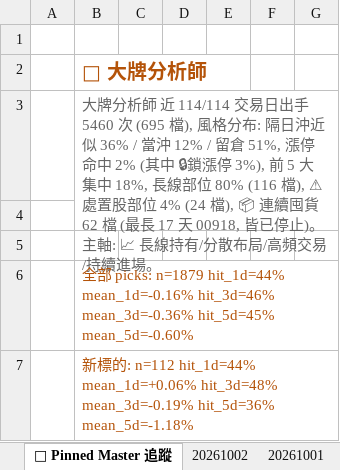
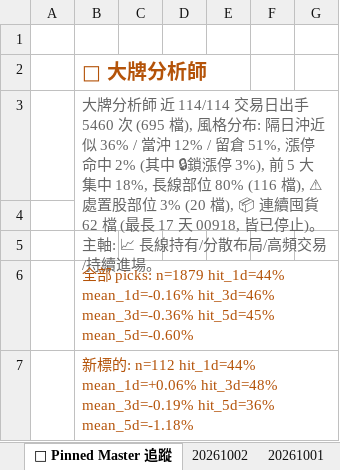
Before and after one commit to DRwillychiu/CHIP_RADAR_TW, an Excel workbook: data/reports/chip_radar_2026-10.xlsx, sheet 📌 Pinned Master 追蹤, drawn as a sheet; only a part is shown; values as stored, in another font and other column widths than the file's, no borders; the diff names each change by its address in the sheet, - before the commit and + after, or states it on an @@ line.

```diff
--- a/data/reports/chip_radar_2026-10.xlsx (sheet 📌 Pinned Master 追蹤)
+++ b/data/reports/chip_radar_2026-10.xlsx (sheet 📌 Pinned Master 追蹤)
-B3: …股部位 4% (24 檔), 📦 連…
+B3: …股部位 3% (20 檔), 📦 連…
```
Also changed, not shown: sheet 20261002, data/reports/latest.xlsx, 20 other files.
